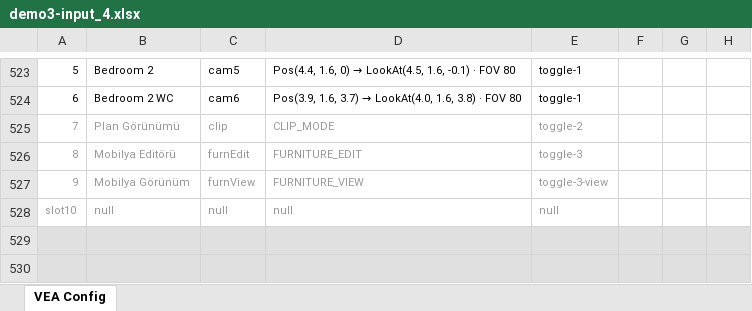
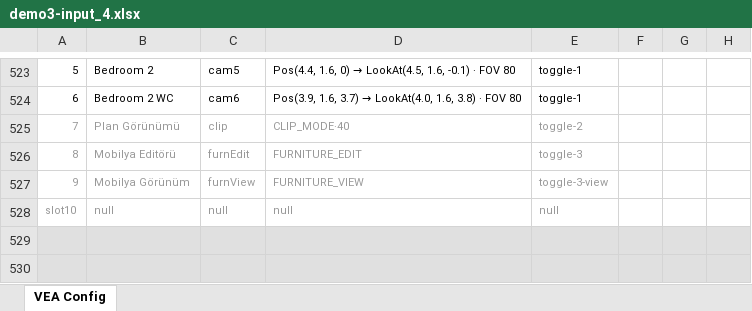
Before and after one commit to decentralize-dfw/domvs, an Excel workbook: demo3/demo3-input_4.xlsx, sheet VEA Config, drawn as a sheet; only a part is shown, gaps mark what is left out; values as stored, in another font and other column widths than the file's, no borders; the diff names each change by its address in the sheet, - before the commit and + after, or states it on an @@ line.

```diff
--- a/demo3/demo3-input_4.xlsx (sheet VEA Config)
+++ b/demo3/demo3-input_4.xlsx (sheet VEA Config)
-D525: CLIP_MODE
+D525: CLIP_MODE·40
```
Also changed, not shown: 2 other files.
